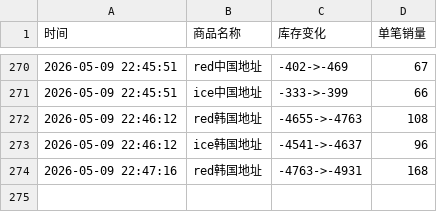
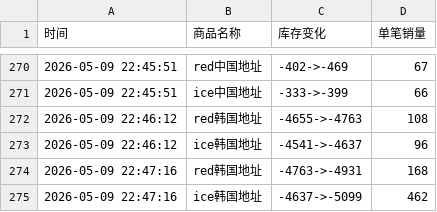
Before and after one commit to yuiki001/treasure_k40509, a CSV file: treasure线下签售.csv, drawn as a sheet; only a part is shown, gaps mark what is left out.

Commit message:
自动更新数据 2026-05-09 22:47:23

```diff
--- a/treasure线下签售.csv
+++ b/treasure线下签售.csv
@@ -274 +274,2 @@
 2026-05-09 22:47:16,red韩国地址,-4763->-4931,168
+2026-05-09 22:47:16,ice韩国地址,-4637->-5099,462
```
